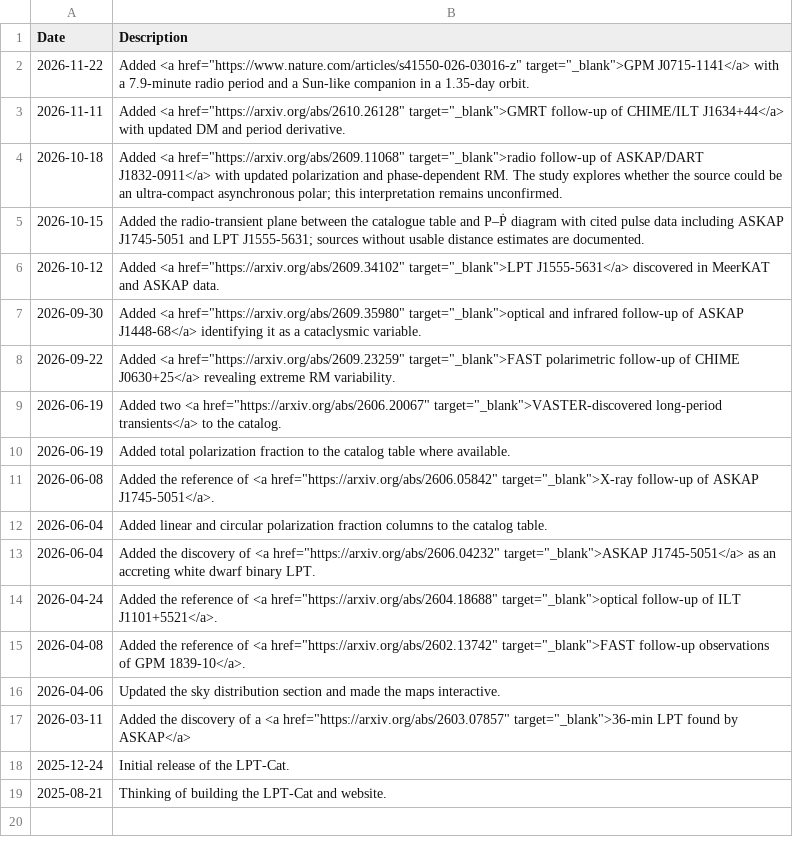
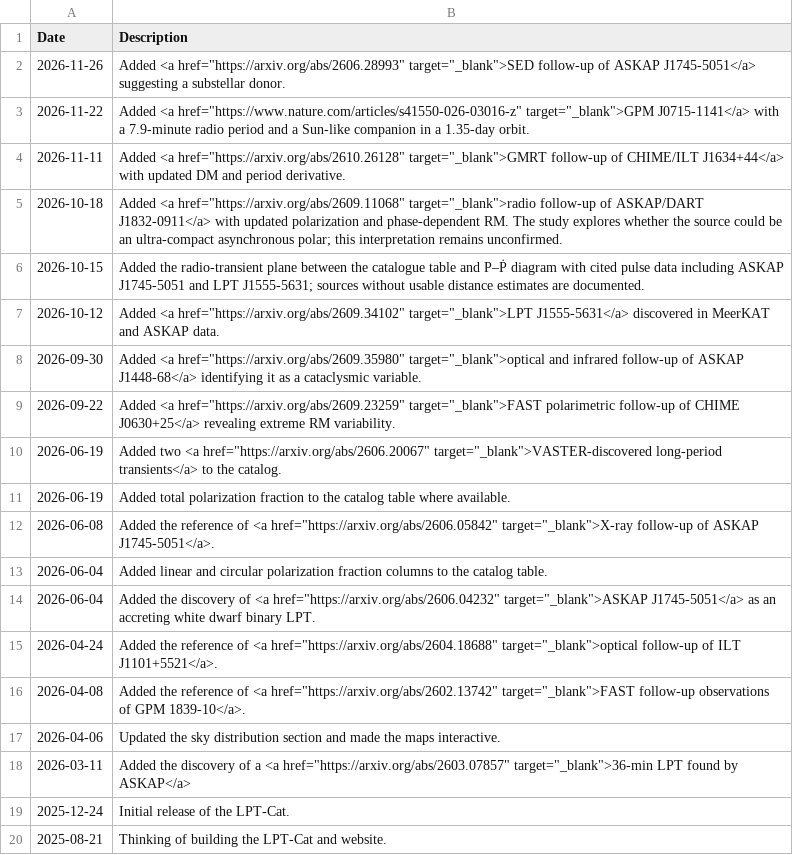
Before and after one commit to PSR-Jake/lptcat, a CSV file: updates.csv, drawn as a sheet.

```diff
--- a/updates.csv
+++ b/updates.csv
@@ -1,2 +1,3 @@
 Date,Description
+2026-11-26,Added <a href="https://arxiv.org/abs/2606.28993" target="_blank">SED follow-up of ASKAP J1745-5051</a> suggesting a substellar donor.
 2026-11-22,Added <a href="https://www.nature.com/articles/s41550-026-03016-z" target="_blank">GPM J0715-1141</a> with a 7.9-minute radio period and a Sun-like companion in a 1.35-day orbit.
```
Also changed, not shown: LPTs.csv, data/radio_transient_plane/additional_lpt_pulses.csv, 5 other files.
